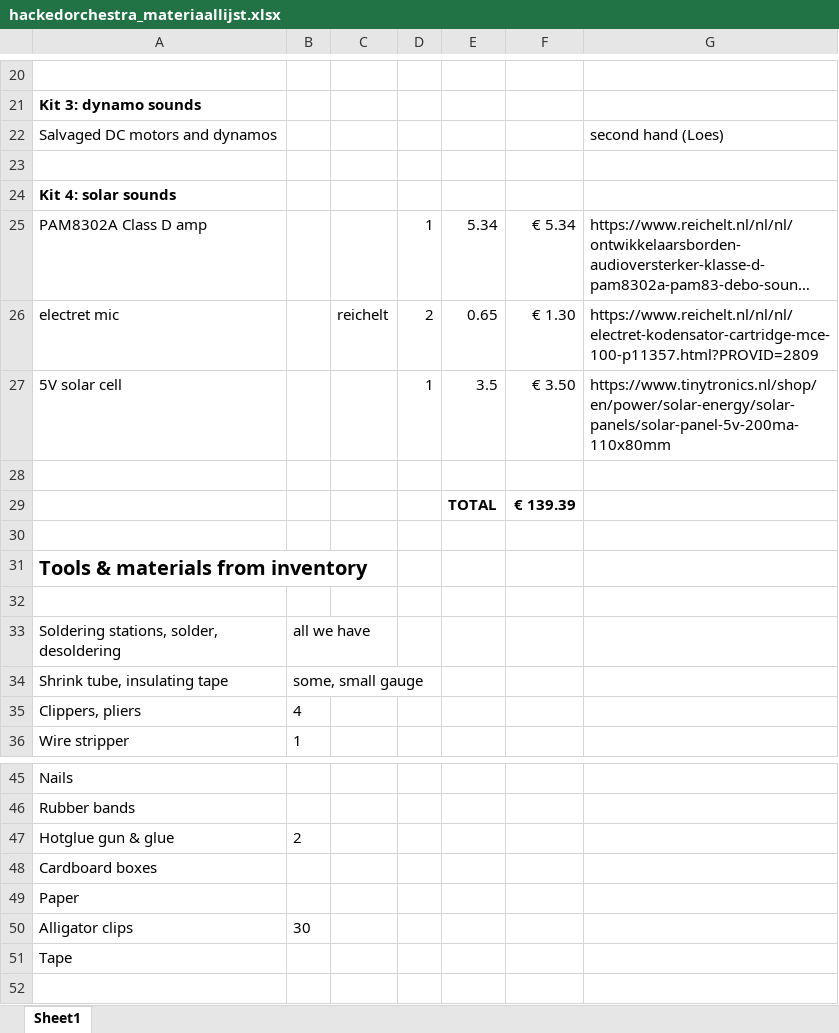
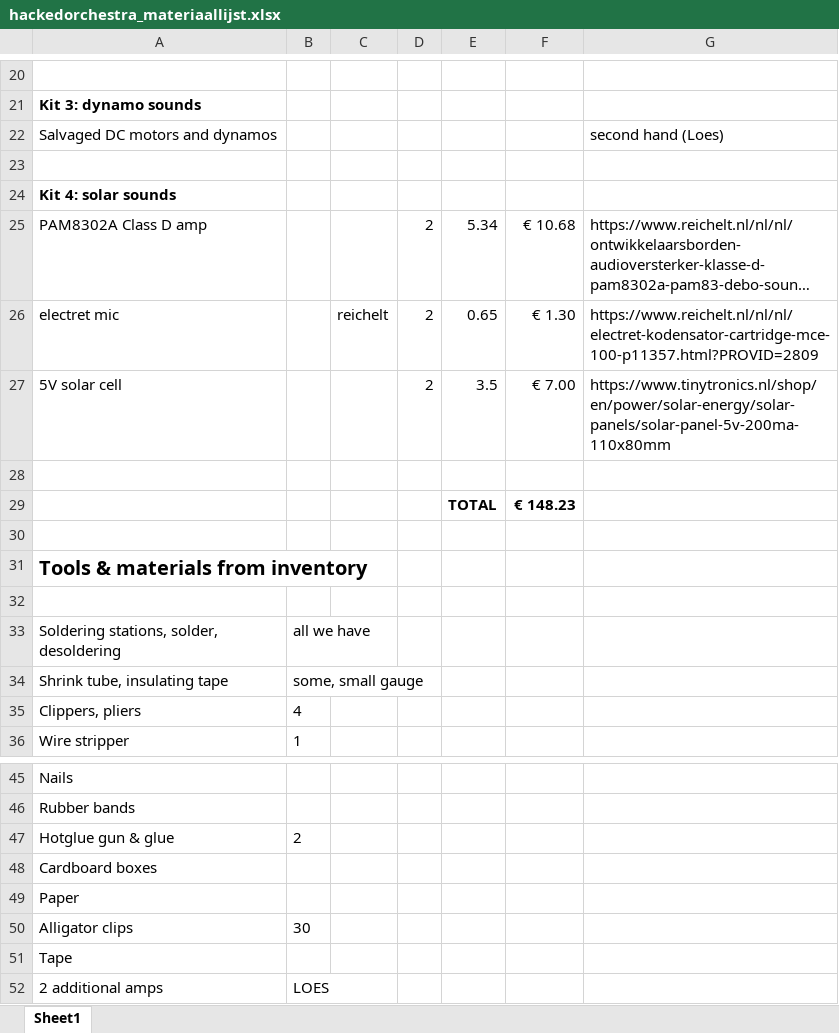
Before and after one commit to hackersanddesigners/hackedorchestra_hdsc23, an Excel workbook: files/hackedorchestra_materiaallijst.xlsx, sheet Sheet1, drawn as a sheet; only a part is shown, gaps mark what is left out; long unchanged cells end in …; values as stored, in another font and other column widths than the file's, no borders; the diff names each change by its address in the sheet, - before the commit and + after, or states it on an @@ line.

```diff
--- a/files/hackedorchestra_materiaallijst.xlsx (sheet Sheet1)
+++ b/files/hackedorchestra_materiaallijst.xlsx (sheet Sheet1)
-D25: 1
+D25: 2
-F25: € 5.34
+F25: € 10.68
-D27: 1
+D27: 2
-F27: € 3.50
+F27: € 7.00
-F29: € 139.39
+F29: € 148.23
+row 52: 2 additional amps | LOES
```
Also changed, not shown: 1 other file.
